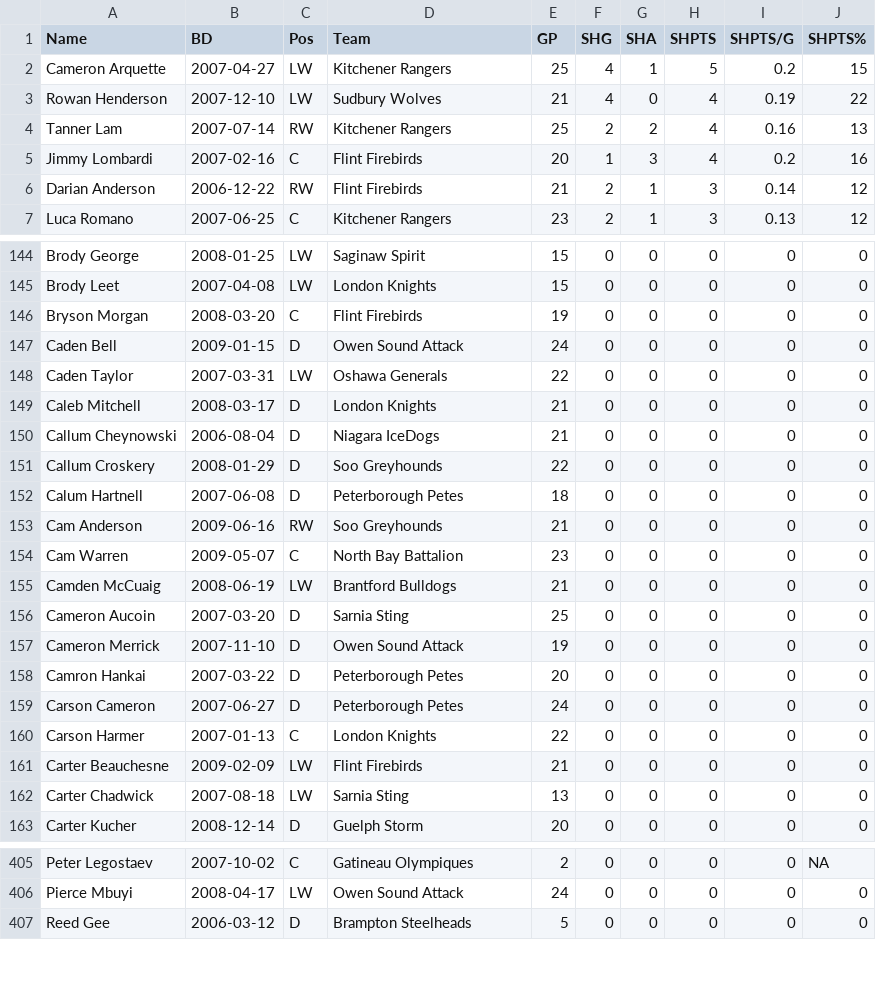
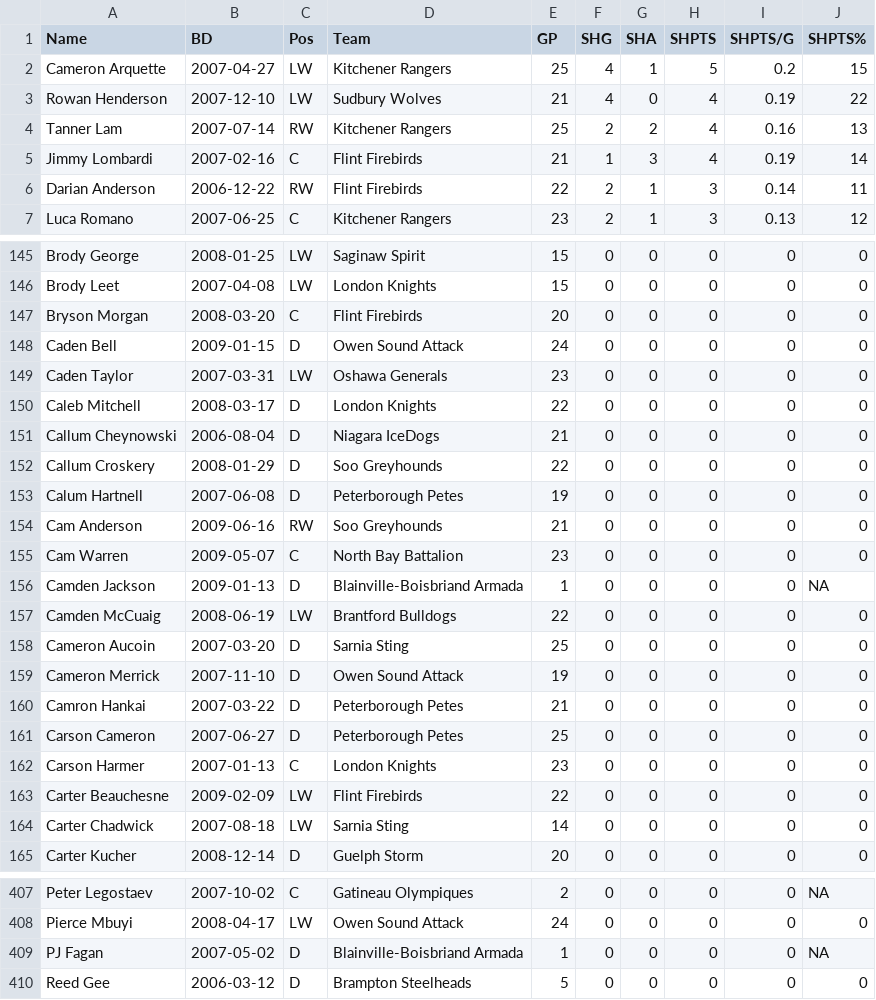
Before and after one commit to NoahCornish/OHLDataHub, a CSV file: data/current/sh.csv, drawn as a sheet; only a part is shown, gaps mark what is left out; the diff covers the shown part only.

```diff
--- a/data/current/sh.csv
+++ b/data/current/sh.csv
@@ -4,4 +4,4 @@
 "Tanner Lam",2007-07-14,"RW","Kitchener Rangers",25,2,2,4,0.16,13
-"Jimmy Lombardi",2007-02-16,"C","Flint Firebirds",20,1,3,4,0.2,16
-"Darian Anderson",2006-12-22,"RW","Flint Firebirds",21,2,1,3,0.14,12
+"Jimmy Lombardi",2007-02-16,"C","Flint Firebirds",21,1,3,4,0.19,14
+"Darian Anderson",2006-12-22,"RW","Flint Firebirds",22,2,1,3,0.14,11
 "Luca Romano",2007-06-25,"C","Kitchener Rangers",23,2,1,3,0.13,12
@@ -145,19 +146,20 @@
 "Brody Leet",2007-04-08,"LW","London Knights",15,0,0,0,0,0
-"Bryson Morgan",2008-03-20,"C","Flint Firebirds",19,0,0,0,0,0
+"Bryson Morgan",2008-03-20,"C","Flint Firebirds",20,0,0,0,0,0
 "Caden Bell",2009-01-15,"D","Owen Sound Attack",24,0,0,0,0,0
-"Caden Taylor",2007-03-31,"LW","Oshawa Generals",22,0,0,0,0,0
-"Caleb Mitchell",2008-03-17,"D","London Knights",21,0,0,0,0,0
+"Caden Taylor",2007-03-31,"LW","Oshawa Generals",23,0,0,0,0,0
+"Caleb Mitchell",2008-03-17,"D","London Knights",22,0,0,0,0,0
 "Callum Cheynowski",2006-08-04,"D","Niagara IceDogs",21,0,0,0,0,0
 "Callum Croskery",2008-01-29,"D","Soo Greyhounds",22,0,0,0,0,0
-"Calum Hartnell",2007-06-08,"D","Peterborough Petes",18,0,0,0,0,0
+"Calum Hartnell",2007-06-08,"D","Peterborough Petes",19,0,0,0,0,0
 "Cam Anderson",2009-06-16,"RW","Soo Greyhounds",21,0,0,0,0,0
 "Cam Warren",2009-05-07,"C","North Bay Battalion",23,0,0,0,0,0
-"Camden McCuaig",2008-06-19,"LW","Brantford Bulldogs",21,0,0,0,0,0
+"Camden Jackson",2009-01-13,"D","Blainville-Boisbriand Armada",1,0,0,0,0,NA
+"Camden McCuaig",2008-06-19,"LW","Brantford Bulldogs",22,0,0,0,0,0
 "Cameron Aucoin",2007-03-20,"D","Sarnia Sting",25,0,0,0,0,0
 "Cameron Merrick",2007-11-10,"D","Owen Sound Attack",19,0,0,0,0,0
-"Camron Hankai",2007-03-22,"D","Peterborough Petes",20,0,0,0,0,0
-"Carson Cameron",2007-06-27,"D","Peterborough Petes",24,0,0,0,0,0
-"Carson Harmer",2007-01-13,"C","London Knights",22,0,0,0,0,0
-"Carter Beauchesne",2009-02-09,"LW","Flint Firebirds",21,0,0,0,0,0
-"Carter Chadwick",2007-08-18,"LW","Sarnia Sting",13,0,0,0,0,0
+"Camron Hankai",2007-03-22,"D","Peterborough Petes",21,0,0,0,0,0
+"Carson Cameron",2007-06-27,"D","Peterborough Petes",25,0,0,0,0,0
+"Carson Harmer",2007-01-13,"C","London Knights",23,0,0,0,0,0
+"Carter Beauchesne",2009-02-09,"LW","Flint Firebirds",22,0,0,0,0,0
+"Carter Chadwick",2007-08-18,"LW","Sarnia Sting",14,0,0,0,0,0
 "Carter Kucher",2008-12-14,"D","Guelph Storm",20,0,0,0,0,0
@@ -406,2 +408,3 @@
 "Pierce Mbuyi",2008-04-17,"LW","Owen Sound Attack",24,0,0,0,0,0
+"PJ Fagan",2007-05-02,"D","Blainville-Boisbriand Armada",1,0,0,0,0,NA
 "Reed Gee",2006-03-12,"D","Brampton Steelheads",5,0,0,0,0,0
```
Also changed, not shown: 2 added rows and 98 edited cells elsewhere in this file, data/current/draft.csv, data/current/ev.csv, 5 other files.
